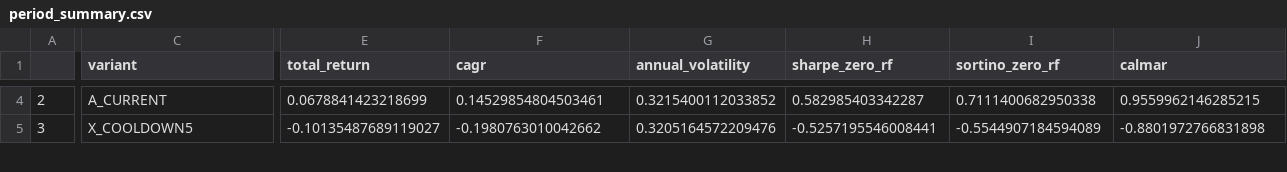
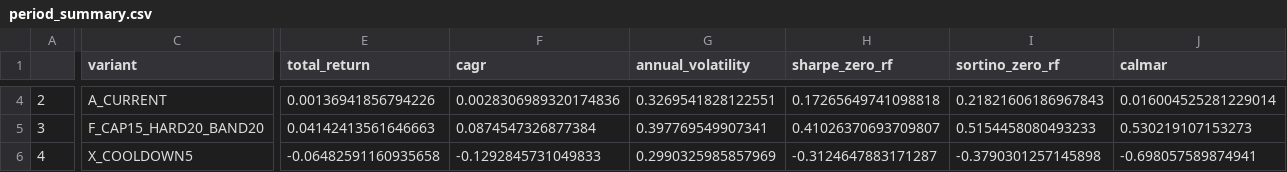
Before and after one commit to techshin31/test_stock, a CSV file: reports/analysis/paper_execution_stress/latest/stabilized_wilson_lower/period_summary.csv, drawn as a sheet; only a part is shown, gaps mark what is left out; addresses are those after the commit; rows hold the shown columns only; the diff covers the shown part only; the diff names each change by its address in the sheet, - before the commit and + after, or states it on an @@ line.

```diff
--- a/reports/analysis/paper_execution_stress/latest/stabilized_wilson_lower/period_summary.csv
+++ b/reports/analysis/paper_execution_stress/latest/stabilized_wilson_lower/period_summary.csv
-E4 (total_return): 0.0678841423218699
+E4 (total_return): 0.00136941856794226
-F4 (cagr): 0.14529854804503461
+F4 (cagr): 0.0028306989320174836
-G4 (annual_volatility): 0.3215400112033852
+G4 (annual_volatility): 0.3269541828122551
-H4 (sharpe_zero_rf): 0.582985403342287
+H4 (sharpe_zero_rf): 0.17265649741098818
-I4 (sortino_zero_rf): 0.7111400682950338
+I4 (sortino_zero_rf): 0.21821606186967843
-J4 (calmar): 0.9559962146285215
+J4 (calmar): 0.016004525281229014
+row 5: 3 | F_CAP15_HARD20_BAND20 | 0.04142413561646663 | 0.0874547326877384 | 0.397769549907341 | 0.41026370693709807 | 0.5154458080493233 | 0.530219107153273
@@ column A renumbered from row 6 down @@
-E6 (total_return): -0.10135487689119027
+E6 (total_return): -0.06482591160935658
-F6 (cagr): -0.1980763010042662
+F6 (cagr): -0.1292845731049833
-G6 (annual_volatility): 0.3205164572209476
+G6 (annual_volatility): 0.2990325985857969
-H6 (sharpe_zero_rf): -0.5257195546008441
+H6 (sharpe_zero_rf): -0.3124647883171287
-I6 (sortino_zero_rf): -0.5544907184594089
+I6 (sortino_zero_rf): -0.3790301257145898
-J6 (calmar): -0.8801972766831898
+J6 (calmar): -0.698057589874941
```
Also changed, not shown: 152 edited cells elsewhere in this file, reports/analysis/paper_execution_stress/latest/stabilized_posterior_mean/summary.csv, reports/analysis/paper_execution_stress/latest/stabilized_wilson_lower/summary.csv, 53 other files.
